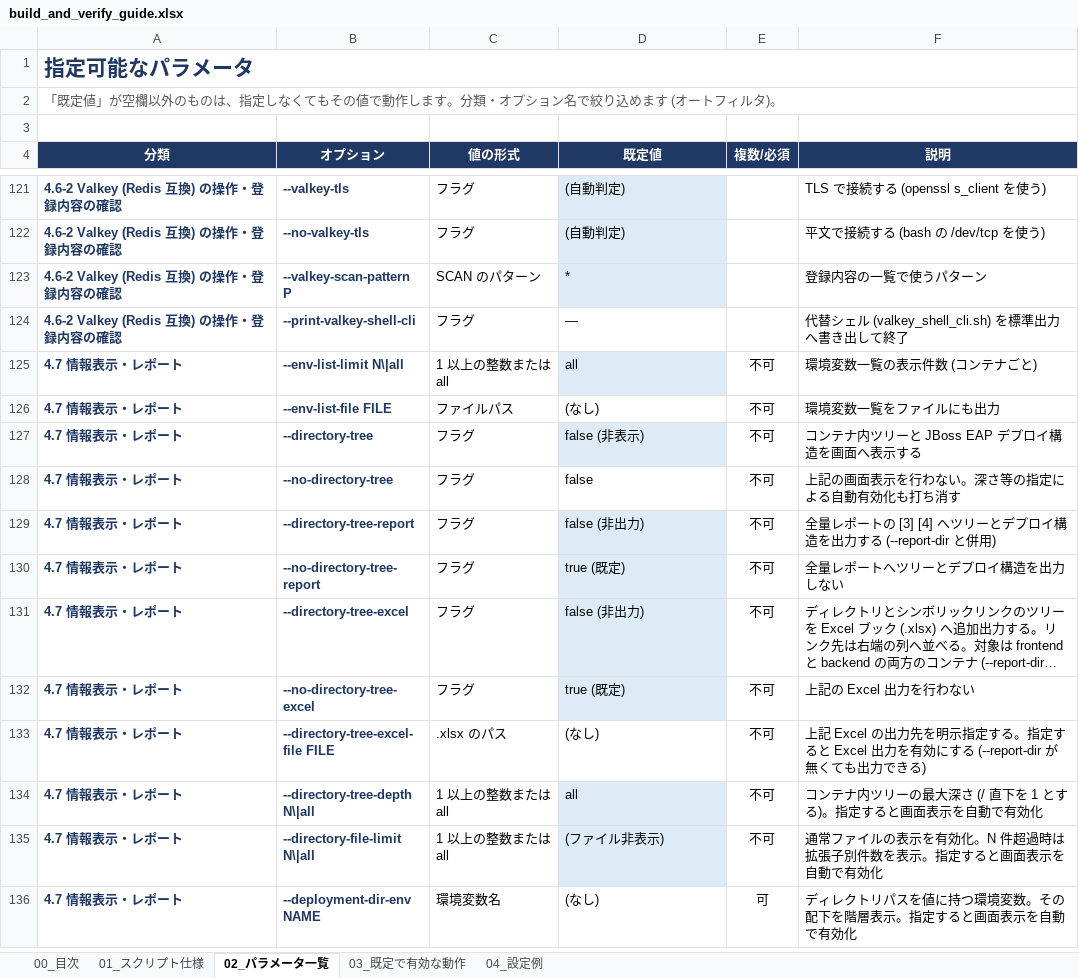
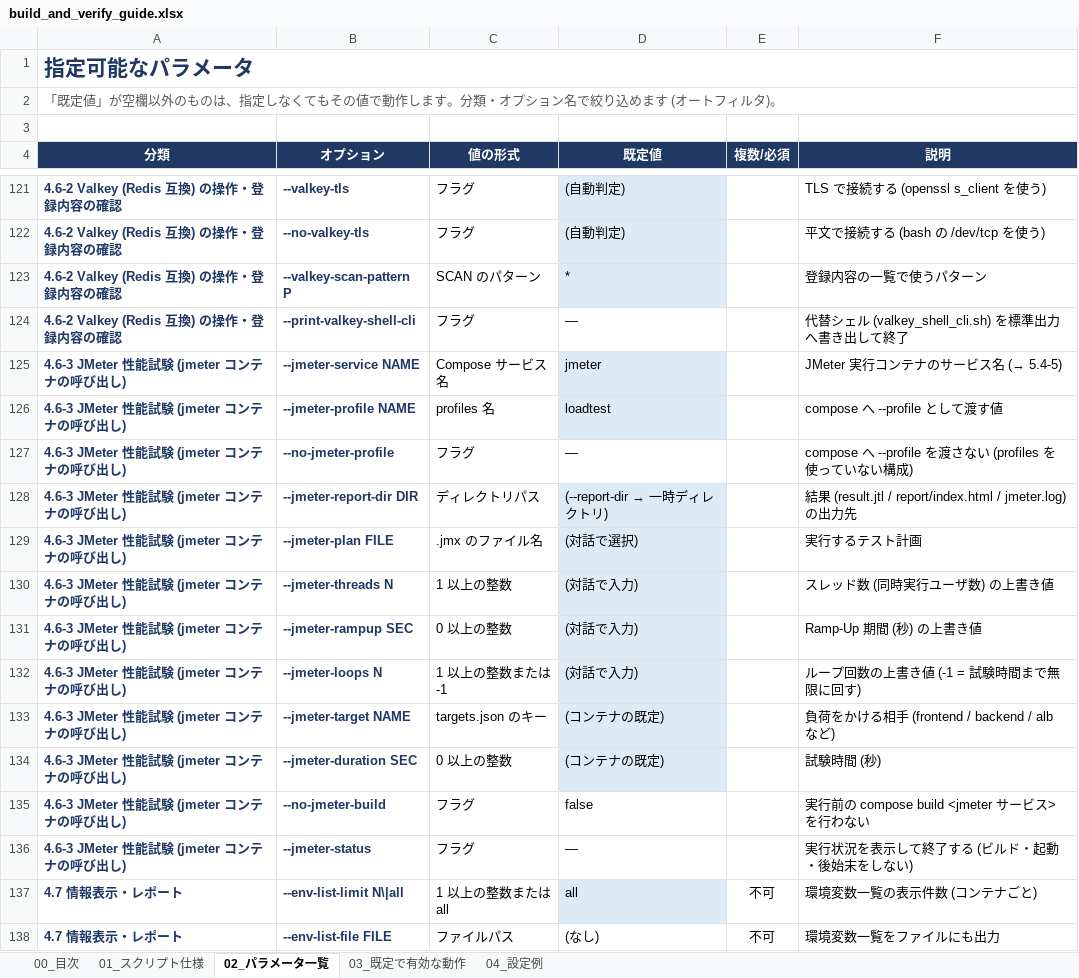
Before and after one commit to ProjectRubyRing/Container_Compose_Build_Push_v2_from_Codex, an Excel workbook: docs/build_and_verify_guide.xlsx, sheet 02_パラメータ一覧, drawn as a sheet; only a part is shown, gaps mark what is left out; the shorter side is filled out with more unchanged rows; long unchanged cells end in …; values as stored, in another font and other column widths than the file's, no borders; the diff names each change by its address in the sheet, - before the commit and + after, or states it on an @@ line.

```diff
--- a/docs/build_and_verify_guide.xlsx (sheet 02_パラメータ一覧)
+++ b/docs/build_and_verify_guide.xlsx (sheet 02_パラメータ一覧)
+row 125: 4.6-3 JMeter 性能試験 (jmeter コンテナの呼び出し) | --jmeter-service NAME | Compose サービス名 | jmeter |  | JMeter 実行コンテナのサービス名 (→ 5.4-5)
+row 126: 4.6-3 JMeter 性能試験 (jmeter コンテナの呼び出し) | --jmeter-profile NAME | profiles 名 | loadtest |  | compose へ --profile として渡す値
+row 127: 4.6-3 JMeter 性能試験 (jmeter コンテナの呼び出し) | --no-jmeter-profile | フラグ | — |  | compose へ --profile を渡さない (profiles を使っていない構成)
+row 128: 4.6-3 JMeter 性能試験 (jmeter コンテナの呼び出し) | --jmeter-report-dir DIR | ディレクトリパス | (--report-dir → 一時ディレクトリ) |  | 結果 (result.jtl / report/index.html / jmeter.log) の出力先
+row 129: 4.6-3 JMeter 性能試験 (jmeter コンテナの呼び出し) | --jmeter-plan FILE | .jmx のファイル名 | (対話で選択) |  | 実行するテスト計画
+row 130: 4.6-3 JMeter 性能試験 (jmeter コンテナの呼び出し) | --jmeter-threads N | 1 以上の整数 | (対話で入力) |  | スレッド数 (同時実行ユーザ数) の上書き値
+row 131: 4.6-3 JMeter 性能試験 (jmeter コンテナの呼び出し) | --jmeter-rampup SEC | 0 以上の整数 | (対話で入力) |  | Ramp-Up 期間 (秒) の上書き値
+row 132: 4.6-3 JMeter 性能試験 (jmeter コンテナの呼び出し) | --jmeter-loops N | 1 以上の整数または -1 | (対話で入力) |  | ループ回数の上書き値 (-1 = 試験時間まで無限に回す)
+row 133: 4.6-3 JMeter 性能試験 (jmeter コンテナの呼び出し) | --jmeter-target NAME | targets.json のキー | (コンテナの既定) |  | 負荷をかける相手 (frontend / backend / alb など)
+row 134: 4.6-3 JMeter 性能試験 (jmeter コンテナの呼び出し) | --jmeter-duration SEC | 0 以上の整数 | (コンテナの既定) |  | 試験時間 (秒)
+row 135: 4.6-3 JMeter 性能試験 (jmeter コンテナの呼び出し) | --no-jmeter-build | フラグ | false |  | 実行前の compose build <jmeter サービス> を行わない
+row 136: 4.6-3 JMeter 性能試験 (jmeter コンテナの呼び出し) | --jmeter-status | フラグ | — |  | 実行状況を表示して終了する (ビルド・起動・後始末をしない)
```
Also changed, not shown: sheet 03_既定で有効な動作, sheet 04_設定例, sheet 01_スクリプト仕様, sheet 00_目次, docs/scripts_reference.xlsx, 8 other files.
